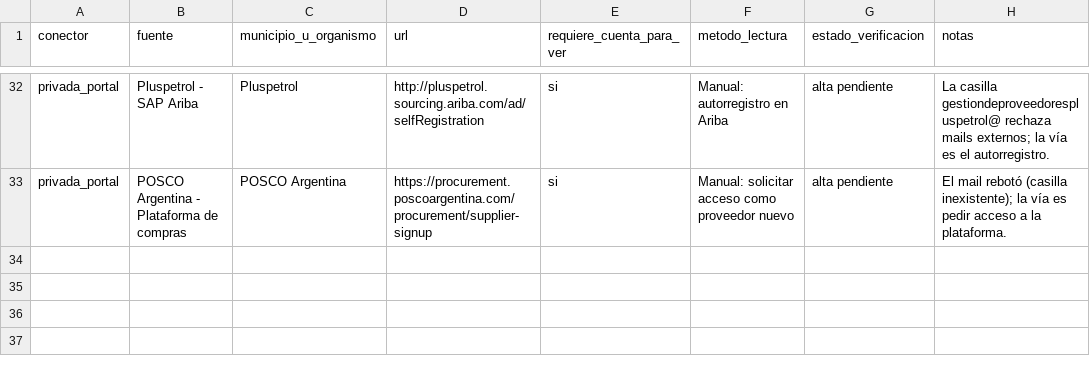
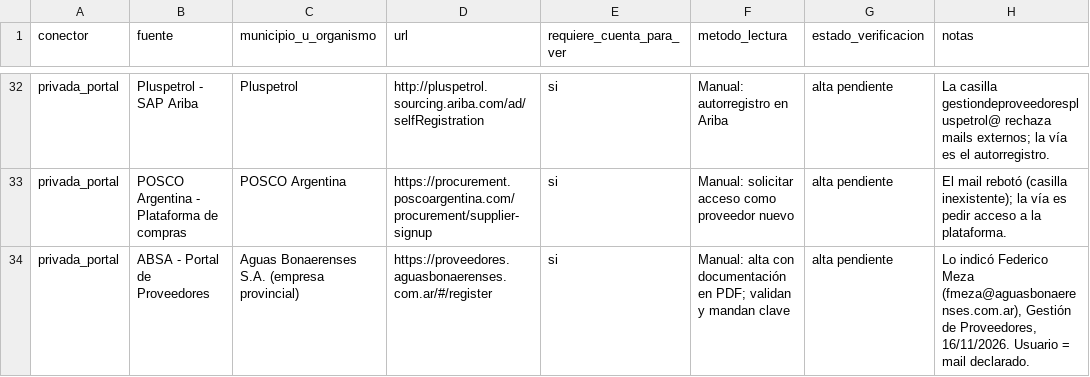
Before and after one commit to Santino530/radar-licitaciones, a CSV file: data/fuentes_objetivo.csv, drawn as a sheet; only a part is shown, gaps mark what is left out.

```diff
--- a/data/fuentes_objetivo.csv
+++ b/data/fuentes_objetivo.csv
@@ -33 +33,2 @@ privada_portal,Pluspetrol - SAP Ariba,Pluspetrol,http://pluspetrol.sourcing.arib
 privada_portal,POSCO Argentina - Plataforma de compras,POSCO Argentina,https://procurement.poscoargentina.com/procurement/supplier-signup,si,Manual: solicitar acceso como proveedor nuevo,alta pendiente,El mail rebotó (casilla inexistente); la vía es pedir acceso a la plataforma.
+privada_portal,ABSA - Portal de Proveedores,Aguas Bonaerenses S.A. (empresa provincial),https://proveedores.aguasbonaerenses.com.ar/#/register,si,Manual: alta con documentación en PDF; validan y mandan clave,alta pendiente,"Lo indicó Federico Meza (fmeza@aguasbonaerenses.com.ar), Gestión de Proveedores, 16/11/2026. Usuario = mail declarado."
```
